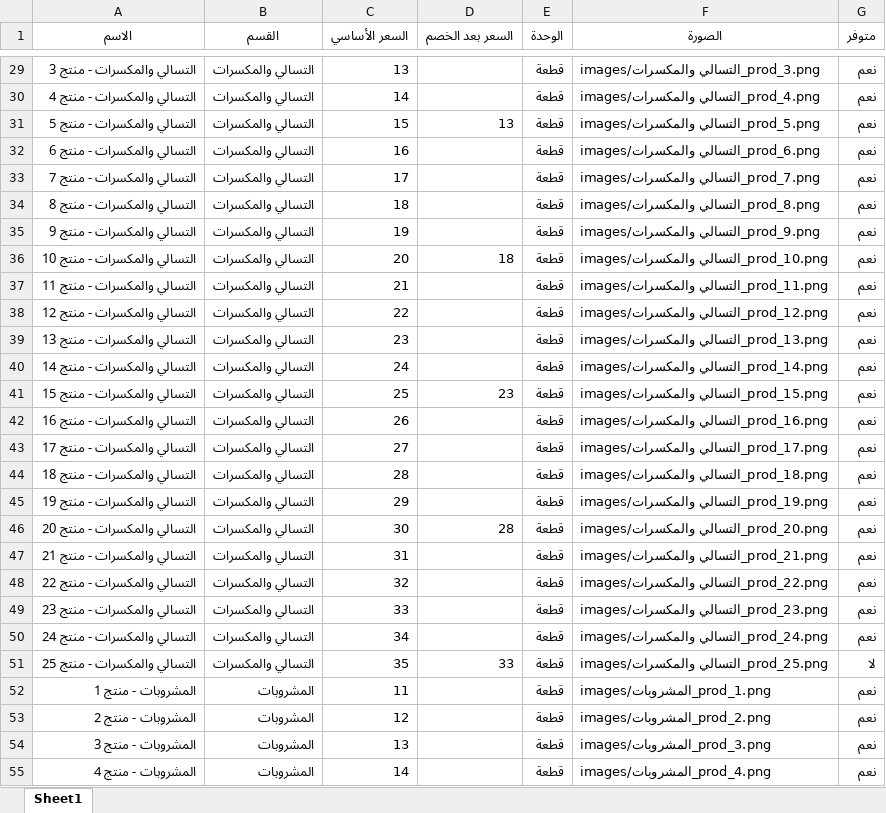
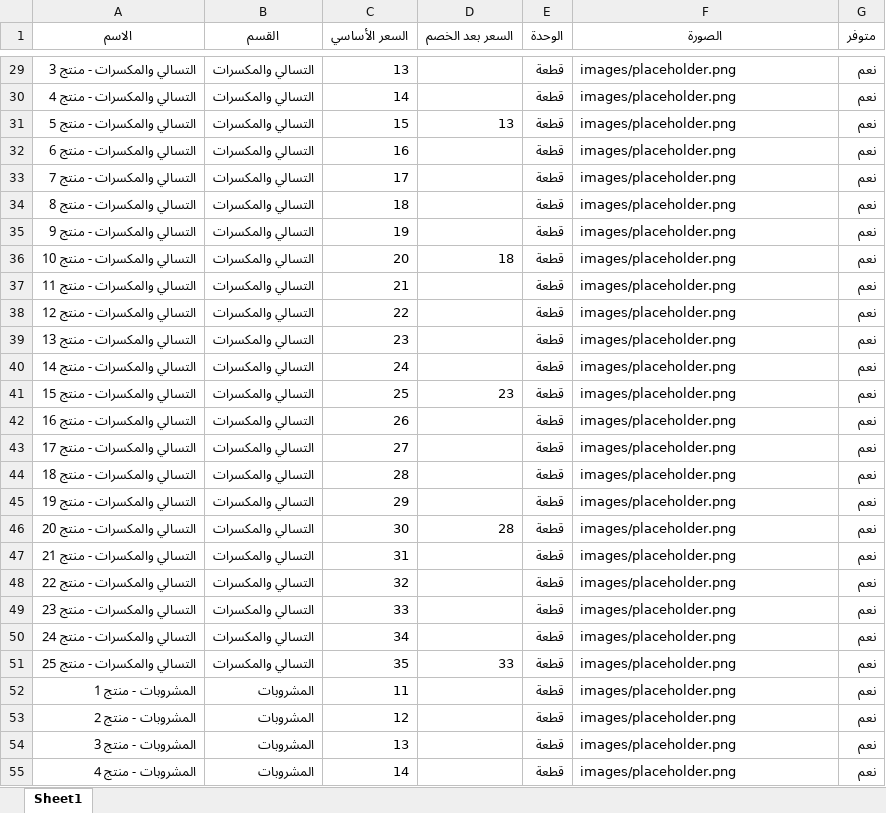
Before and after one commit to abdelazim17/trolley-market, an Excel workbook: products.xlsx, sheet Sheet1, drawn as a sheet; only a part is shown, gaps mark what is left out; values as stored, in another font and other column widths than the file's, no borders; the diff covers the shown part only; the diff names each change by its address in the sheet, - before the commit and + after, or states it on an @@ line.

```diff
--- a/products.xlsx (sheet Sheet1)
+++ b/products.xlsx (sheet Sheet1)
-F29 (الصورة): images/التسالي والمكسرات_prod_3.png
+F29 (الصورة): images/placeholder.png
-F30 (الصورة): images/التسالي والمكسرات_prod_4.png
+F30 (الصورة): images/placeholder.png
-F31 (الصورة): images/التسالي والمكسرات_prod_5.png
+F31 (الصورة): images/placeholder.png
-F32 (الصورة): images/التسالي والمكسرات_prod_6.png
+F32 (الصورة): images/placeholder.png
-F33 (الصورة): images/التسالي والمكسرات_prod_7.png
+F33 (الصورة): images/placeholder.png
-F34 (الصورة): images/التسالي والمكسرات_prod_8.png
+F34 (الصورة): images/placeholder.png
-F35 (الصورة): images/التسالي والمكسرات_prod_9.png
+F35 (الصورة): images/placeholder.png
-F36 (الصورة): images/التسالي والمكسرات_prod_10.png
+F36 (الصورة): images/placeholder.png
-F37 (الصورة): images/التسالي والمكسرات_prod_11.png
+F37 (الصورة): images/placeholder.png
-F38 (الصورة): images/التسالي والمكسرات_prod_12.png
+F38 (الصورة): images/placeholder.png
-F39 (الصورة): images/التسالي والمكسرات_prod_13.png
+F39 (الصورة): images/placeholder.png
-F40 (الصورة): images/التسالي والمكسرات_prod_14.png
+F40 (الصورة): images/placeholder.png
-F41 (الصورة): images/التسالي والمكسرات_prod_15.png
+F41 (الصورة): images/placeholder.png
-F42 (الصورة): images/التسالي والمكسرات_prod_16.png
+F42 (الصورة): images/placeholder.png
-F43 (الصورة): images/التسالي والمكسرات_prod_17.png
+F43 (الصورة): images/placeholder.png
-F44 (الصورة): images/التسالي والمكسرات_prod_18.png
+F44 (الصورة): images/placeholder.png
-F45 (الصورة): images/التسالي والمكسرات_prod_19.png
+F45 (الصورة): images/placeholder.png
-F46 (الصورة): images/التسالي والمكسرات_prod_20.png
+F46 (الصورة): images/placeholder.png
-F47 (الصورة): images/التسالي والمكسرات_prod_21.png
+F47 (الصورة): images/placeholder.png
-F48 (الصورة): images/التسالي والمكسرات_prod_22.png
+F48 (الصورة): images/placeholder.png
-F49 (الصورة): images/التسالي والمكسرات_prod_23.png
+F49 (الصورة): images/placeholder.png
-F50 (الصورة): images/التسالي والمكسرات_prod_24.png
+F50 (الصورة): images/placeholder.png
-F51 (الصورة): images/التسالي والمكسرات_prod_25.png
+F51 (الصورة): images/placeholder.png
-G51 (متوفر): لا
+G51 (متوفر): نعم
-F52 (الصورة): images/المشروبات_prod_1.png
+F52 (الصورة): images/placeholder.png
-F53 (الصورة): images/المشروبات_prod_2.png
+F53 (الصورة): images/placeholder.png
-F54 (الصورة): images/المشروبات_prod_3.png
+F54 (الصورة): images/placeholder.png
-F55 (الصورة): images/المشروبات_prod_4.png
+F55 (الصورة): images/placeholder.png
```
Also changed, not shown: 206 edited cells elsewhere in this sheet, 3 other files.
